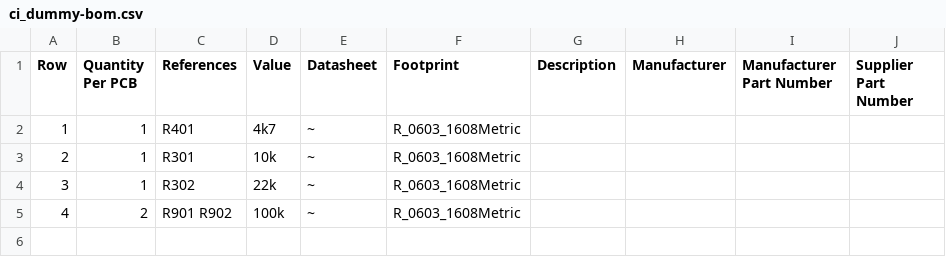
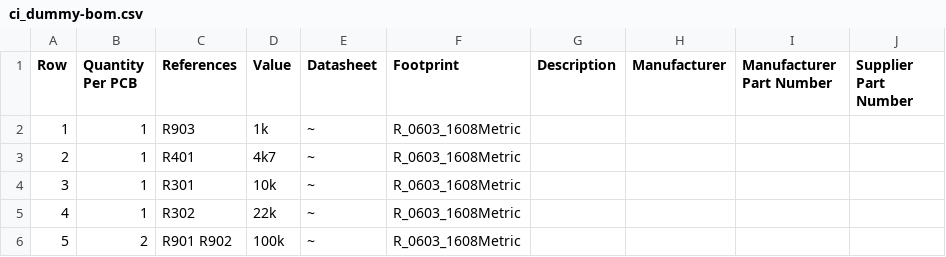
Before and after one commit to masiarhub/kicad_dummy_repo, a CSV file: Manufacturing/Assembly/ci_dummy-bom.csv, drawn as a sheet.

```diff
--- a/Manufacturing/Assembly/ci_dummy-bom.csv
+++ b/Manufacturing/Assembly/ci_dummy-bom.csv
@@ -1,5 +1,6 @@
 Row,Quantity Per PCB,References,Value,Datasheet,Footprint,Description,Manufacturer,Manufacturer Part Number,Supplier Part Number
-1,1,R401,4k7,~,R_0603_1608Metric,,,,
-2,1,R301,10k,~,R_0603_1608Metric,,,,
-3,1,R302,22k,~,R_0603_1608Metric,,,,
-4,2,R901 R902,100k,~,R_0603_1608Metric,,,,
+1,1,R903,1k,~,R_0603_1608Metric,,,,
+2,1,R401,4k7,~,R_0603_1608Metric,,,,
+3,1,R301,10k,~,R_0603_1608Metric,,,,
+4,1,R302,22k,~,R_0603_1608Metric,,,,
+5,2,R901 R902,100k,~,R_0603_1608Metric,,,,
```
Also changed, not shown: 8 other files.
